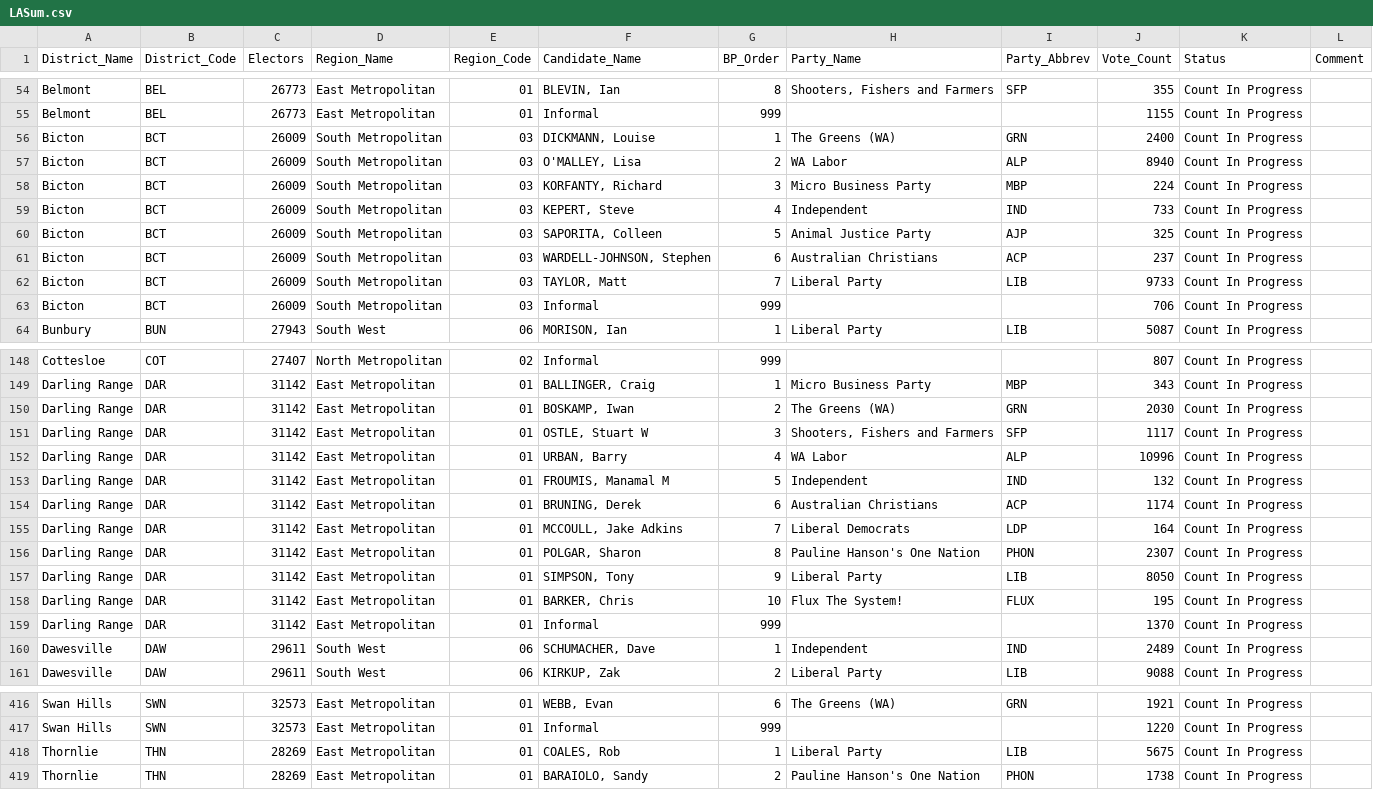
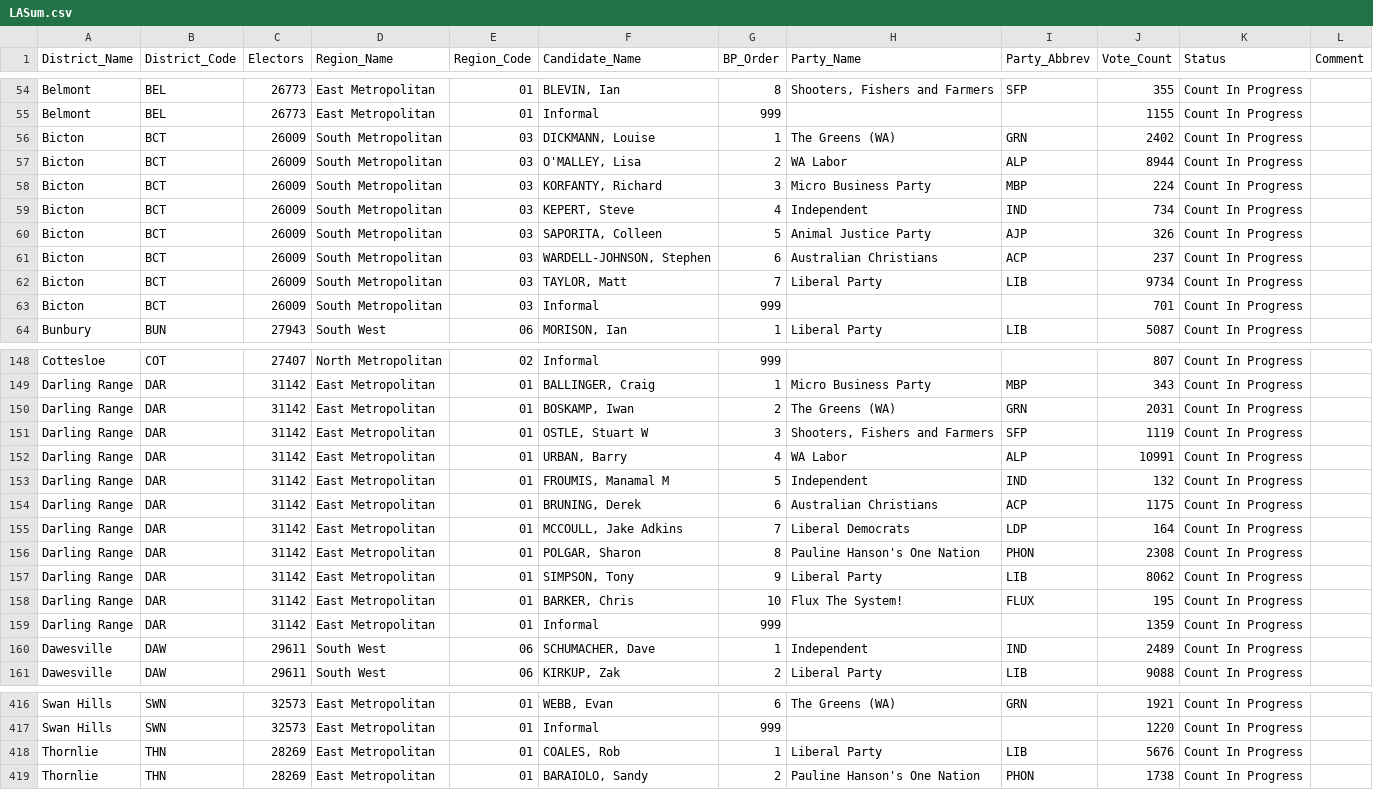
Before and after one commit to grahame/waec-2017-result-feed, a CSV file: waec_media/LASum.csv, drawn as a sheet; only a part is shown, gaps mark what is left out; the diff covers the shown part only.

```diff
--- a/waec_media/LASum.csv
+++ b/waec_media/LASum.csv
@@ -55,10 +55,10 @@ District_Name,District_Code,Electors,Region_Name,Region_Code,Candidate_Name,BP_O
 "Belmont","BEL",26773,"East Metropolitan","01","Informal",999,,,1155,"Count In Progress",
-"Bicton","BCT",26009,"South Metropolitan","03","DICKMANN, Louise",1,"The Greens (WA)","GRN",2400,"Count In Progress",
-"Bicton","BCT",26009,"South Metropolitan","03","O'MALLEY, Lisa",2,"WA Labor","ALP",8940,"Count In Progress",
+"Bicton","BCT",26009,"South Metropolitan","03","DICKMANN, Louise",1,"The Greens (WA)","GRN",2402,"Count In Progress",
+"Bicton","BCT",26009,"South Metropolitan","03","O'MALLEY, Lisa",2,"WA Labor","ALP",8944,"Count In Progress",
 "Bicton","BCT",26009,"South Metropolitan","03","KORFANTY, Richard",3,"Micro Business Party","MBP",224,"Count In Progress",
-"Bicton","BCT",26009,"South Metropolitan","03","KEPERT, Steve",4,"Independent","IND",733,"Count In Progress",
-"Bicton","BCT",26009,"South Metropolitan","03","SAPORITA, Colleen",5,"Animal Justice Party","AJP",325,"Count In Progress",
+"Bicton","BCT",26009,"South Metropolitan","03","KEPERT, Steve",4,"Independent","IND",734,"Count In Progress",
+"Bicton","BCT",26009,"South Metropolitan","03","SAPORITA, Colleen",5,"Animal Justice Party","AJP",326,"Count In Progress",
 "Bicton","BCT",26009,"South Metropolitan","03","WARDELL-JOHNSON, Stephen",6,"Australian Christians","ACP",237,"Count In Progress",
-"Bicton","BCT",26009,"South Metropolitan","03","TAYLOR, Matt",7,"Liberal Party","LIB",9733,"Count In Progress",
-"Bicton","BCT",26009,"South Metropolitan","03","Informal",999,,,706,"Count In Progress",
+"Bicton","BCT",26009,"South Metropolitan","03","TAYLOR, Matt",7,"Liberal Party","LIB",9734,"Count In Progress",
+"Bicton","BCT",26009,"South Metropolitan","03","Informal",999,,,701,"Count In Progress",
 "Bunbury","BUN",27943,"South West","06","MORISON, Ian",1,"Liberal Party","LIB",5087,"Count In Progress",
@@ -149,12 +149,12 @@ District_Name,District_Code,Electors,Region_Name,Region_Code,Candidate_Name,BP_O
 "Darling Range","DAR",31142,"East Metropolitan","01","BALLINGER, Craig",1,"Micro Business Party","MBP",343,"Count In Progress",
-"Darling Range","DAR",31142,"East Metropolitan","01","BOSKAMP, Iwan",2,"The Greens (WA)","GRN",2030,"Count In Progress",
-"Darling Range","DAR",31142,"East Metropolitan","01","OSTLE, Stuart W",3,"Shooters, Fishers and Farmers","SFP",1117,"Count In Progress",
-"Darling Range","DAR",31142,"East Metropolitan","01","URBAN, Barry",4,"WA Labor","ALP",10996,"Count In Progress",
+"Darling Range","DAR",31142,"East Metropolitan","01","BOSKAMP, Iwan",2,"The Greens (WA)","GRN",2031,"Count In Progress",
+"Darling Range","DAR",31142,"East Metropolitan","01","OSTLE, Stuart W",3,"Shooters, Fishers and Farmers","SFP",1119,"Count In Progress",
+"Darling Range","DAR",31142,"East Metropolitan","01","URBAN, Barry",4,"WA Labor","ALP",10991,"Count In Progress",
 "Darling Range","DAR",31142,"East Metropolitan","01","FROUMIS, Manamal M",5,"Independent","IND",132,"Count In Progress",
-"Darling Range","DAR",31142,"East Metropolitan","01","BRUNING, Derek",6,"Australian Christians","ACP",1174,"Count In Progress",
+"Darling Range","DAR",31142,"East Metropolitan","01","BRUNING, Derek",6,"Australian Christians","ACP",1175,"Count In Progress",
 "Darling Range","DAR",31142,"East Metropolitan","01","MCCOULL, Jake Adkins",7,"Liberal Democrats","LDP",164,"Count In Progress",
-"Darling Range","DAR",31142,"East Metropolitan","01","POLGAR, Sharon",8,"Pauline Hanson's One Nation","PHON",2307,"Count In Progress",
-"Darling Range","DAR",31142,"East Metropolitan","01","SIMPSON, Tony",9,"Liberal Party","LIB",8050,"Count In Progress",
+"Darling Range","DAR",31142,"East Metropolitan","01","POLGAR, Sharon",8,"Pauline Hanson's One Nation","PHON",2308,"Count In Progress",
+"Darling Range","DAR",31142,"East Metropolitan","01","SIMPSON, Tony",9,"Liberal Party","LIB",8062,"Count In Progress",
 "Darling Range","DAR",31142,"East Metropolitan","01","BARKER, Chris",10,"Flux The System!","FLUX",195,"Count In Progress",
-"Darling Range","DAR",31142,"East Metropolitan","01","Informal",999,,,1370,"Count In Progress",
+"Darling Range","DAR",31142,"East Metropolitan","01","Informal",999,,,1359,"Count In Progress",
 "Dawesville","DAW",29611,"South West","06","SCHUMACHER, Dave",1,"Independent","IND",2489,"Count In Progress",
@@ -417,3 +417,3 @@ District_Name,District_Code,Electors,Region_Name,Region_Code,Candidate_Name,BP_O
 "Swan Hills","SWN",32573,"East Metropolitan","01","Informal",999,,,1220,"Count In Progress",
-"Thornlie","THN",28269,"East Metropolitan","01","COALES, Rob",1,"Liberal Party","LIB",5675,"Count In Progress",
+"Thornlie","THN",28269,"East Metropolitan","01","COALES, Rob",1,"Liberal Party","LIB",5676,"Count In Progress",
 "Thornlie","THN",28269,"East Metropolitan","01","BARAIOLO, Sandy",2,"Pauline Hanson's One Nation","PHON",1738,"Count In Progress",
```
Also changed, not shown: 13 edited cells elsewhere in this file, 1 other file.
